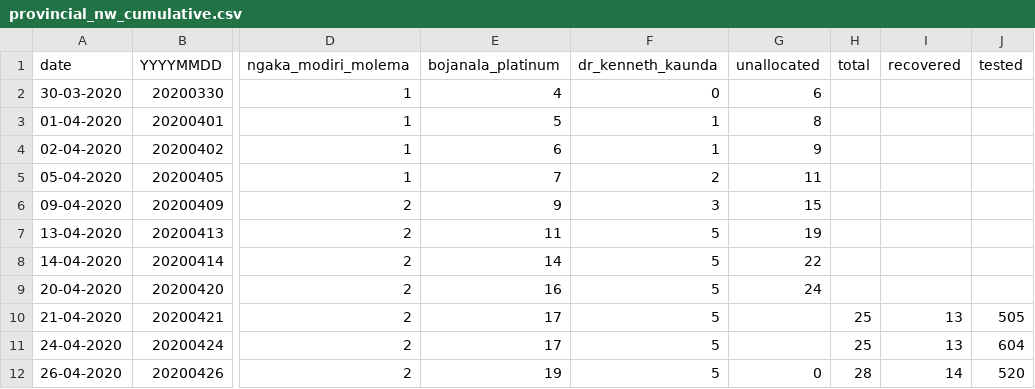
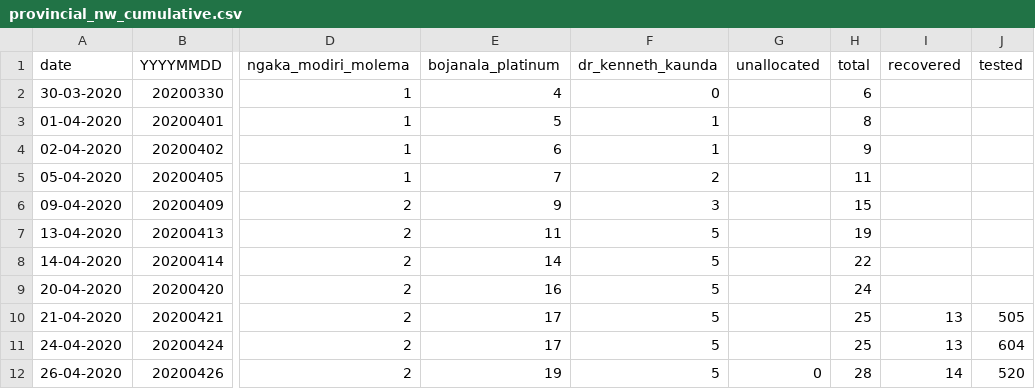
Before and after one commit to dsfsi/covid19za, a CSV file: data/district_data/provincial_nw_cumulative.csv, drawn as a sheet; only a part is shown, gaps mark what is left out; the diff names each change by its address in the sheet, - before the commit and + after, or states it on an @@ line.

Commit message:
Update provincial_nw_cumulative.csv

```diff
--- a/data/district_data/provincial_nw_cumulative.csv
+++ b/data/district_data/provincial_nw_cumulative.csv
-G2 (unallocated): 6
+G2 (unallocated): (empty)
-H2 (total): (empty)
+H2 (total): 6
-G3 (unallocated): 8
+G3 (unallocated): (empty)
-H3 (total): (empty)
+H3 (total): 8
-G4 (unallocated): 9
+G4 (unallocated): (empty)
-H4 (total): (empty)
+H4 (total): 9
-G5 (unallocated): 11
+G5 (unallocated): (empty)
-H5 (total): (empty)
+H5 (total): 11
-G6 (unallocated): 15
+G6 (unallocated): (empty)
-H6 (total): (empty)
+H6 (total): 15
-G7 (unallocated): 19
+G7 (unallocated): (empty)
-H7 (total): (empty)
+H7 (total): 19
-G8 (unallocated): 22
+G8 (unallocated): (empty)
-H8 (total): (empty)
+H8 (total): 22
-G9 (unallocated): 24
+G9 (unallocated): (empty)
-H9 (total): (empty)
+H9 (total): 24
```
